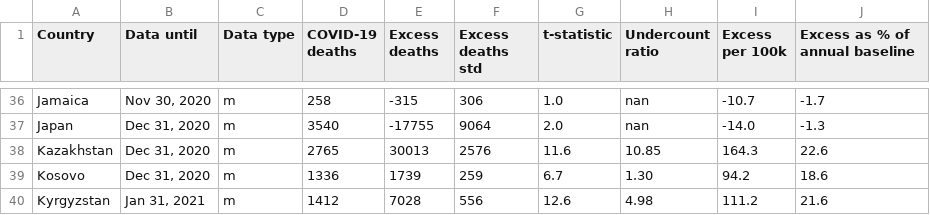
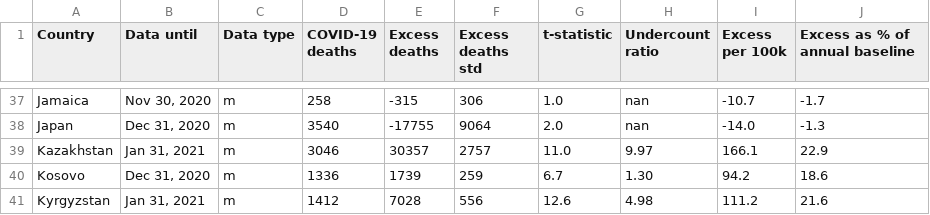
Before and after one commit to dkobak/excess-mortality, a CSV file: excess-mortality.csv, drawn as a sheet; only a part is shown, gaps mark what is left out; the diff covers the shown part only.

```diff
--- a/excess-mortality.csv
+++ b/excess-mortality.csv
@@ -37,3 +38,3 @@ Jamaica,"Nov 30, 2020",m,258,-315,306,1.0,nan,-10.7,-1.7
 Japan,"Dec 31, 2020",m,3540,-17755,9064,2.0,nan,-14.0,-1.3
-Kazakhstan,"Dec 31, 2020",m,2765,30013,2576,11.6,10.85,164.3,22.6
+Kazakhstan,"Jan 31, 2021",m,3046,30357,2757,11.0,9.97,166.1,22.9
 Kosovo,"Dec 31, 2020",m,1336,1739,259,6.7,1.30,94.2,18.6
```
Also changed, not shown: 3 added rows and 67 edited cells elsewhere in this file, baselines.csv, 6 other files.
